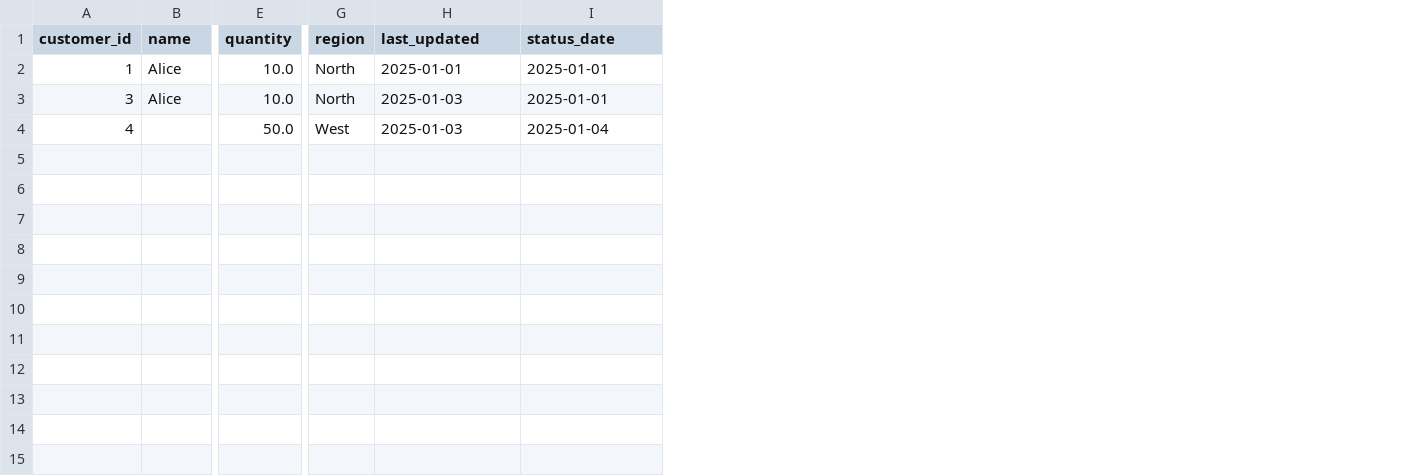
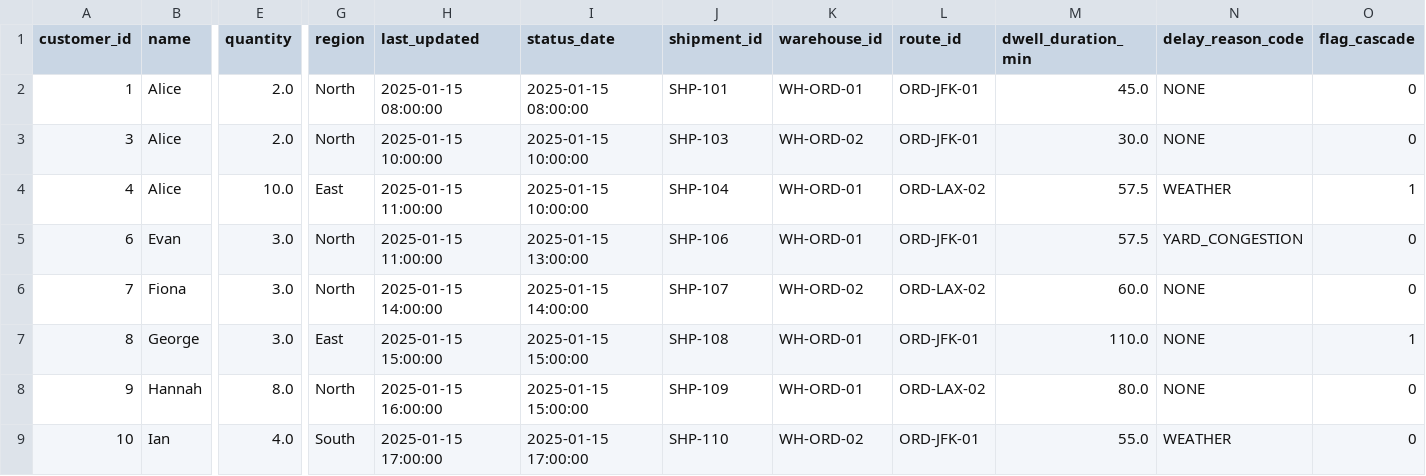
Before and after one commit to kalviumcommunity/S82_Logistics_Sprint1, a CSV file: data/processed/cleaned_data.csv, drawn as a sheet; only a part is shown, gaps mark what is left out; rows hold the shown columns only; the diff names each change by its address in the sheet, - before the commit and + after, or states it on an @@ line.

```diff
--- a/data/processed/cleaned_data.csv
+++ b/data/processed/cleaned_data.csv
+column J (shipment_id), rows 2-4: SHP-101 | SHP-103 | SHP-104
+column K (warehouse_id), rows 2-4: WH-ORD-01 | WH-ORD-02 | WH-ORD-01
+column L (route_id), rows 2-4: ORD-JFK-01 | ORD-JFK-01 | ORD-LAX-02
+column M (dwell_duration_min), rows 2-4: 45.0 | 30.0 | 57.5
+column N (delay_reason_code), rows 2-4: NONE | NONE | WEATHER
+column O (flag_cascade), rows 2-4: 0 | 0 | 1
-E2:E3 (quantity): 10.0
+E2:E3 (quantity): 2.0
-H2 (last_updated): 2025-01-01
+H2 (last_updated): 2025-01-15 08:00:00
-I2 (status_date): 2025-01-01
+I2 (status_date): 2025-01-15 08:00:00
-H3 (last_updated): 2025-01-03
+H3 (last_updated): 2025-01-15 10:00:00
-I3 (status_date): 2025-01-01
+I3 (status_date): 2025-01-15 10:00:00
-B4 (name): (empty)
+B4 (name): Alice
-E4 (quantity): 50.0
+E4 (quantity): 10.0
-G4 (region): West
+G4 (region): East
-H4 (last_updated): 2025-01-03
+H4 (last_updated): 2025-01-15 11:00:00
-I4 (status_date): 2025-01-04
+I4 (status_date): 2025-01-15 10:00:00
+row 5: 6 | Evan | 3.0 | North | 2025-01-15 11:00:00 | 2025-01-15 13:00:00 | SHP-106 | WH-ORD-01 | ORD-JFK-01 | 57.5 | YARD_CONGESTION | 0
+row 6: 7 | Fiona | 3.0 | North | 2025-01-15 14:00:00 | 2025-01-15 14:00:00 | SHP-107 | WH-ORD-02 | ORD-LAX-02 | 60.0 | NONE | 0
+row 7: 8 | George | 3.0 | East | 2025-01-15 15:00:00 | 2025-01-15 15:00:00 | SHP-108 | WH-ORD-01 | ORD-JFK-01 | 110.0 | NONE | 1
+row 8: 9 | Hannah | 8.0 | North | 2025-01-15 16:00:00 | 2025-01-15 15:00:00 | SHP-109 | WH-ORD-01 | ORD-LAX-02 | 80.0 | NONE | 0
+row 9: 10 | Ian | 4.0 | South | 2025-01-15 17:00:00 | 2025-01-15 17:00:00 | SHP-110 | WH-ORD-02 | ORD-JFK-01 | 55.0 | WEATHER | 0
```
Also changed, not shown: data/raw/raw_data.csv, 3 other files.
